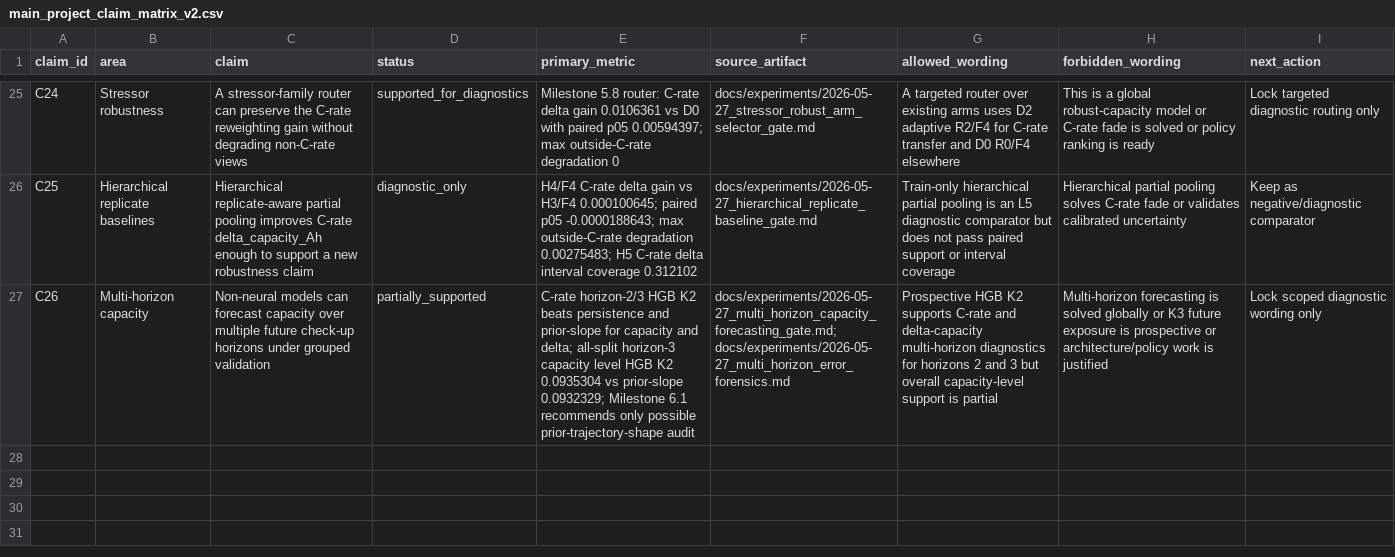
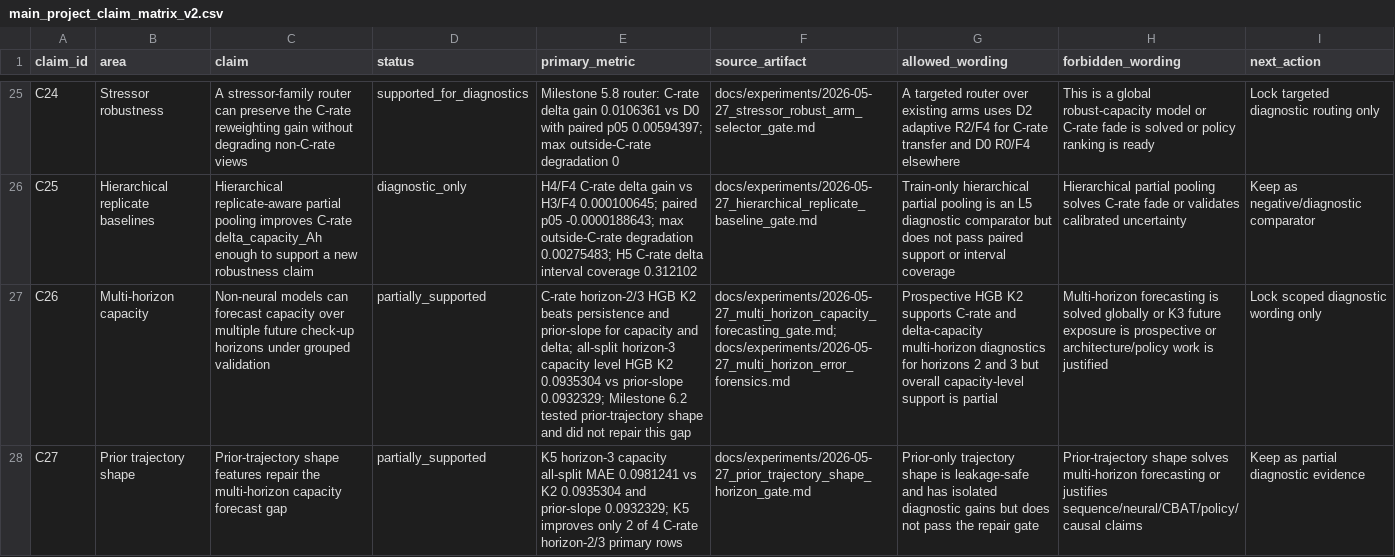
Before and after one commit to FZWINGEL/CBAT, a CSV file: reports/synthesis/main_project_claim_matrix_v2.csv, drawn as a sheet; only a part is shown, gaps mark what is left out; the diff names each change by its address in the sheet, - before the commit and + after, or states it on an @@ line.

```diff
--- a/reports/synthesis/main_project_claim_matrix_v2.csv
+++ b/reports/synthesis/main_project_claim_matrix_v2.csv
-E27 (primary_metric): …0.0932329; Milestone 6.1 recommends only possible prior-trajectory-shape audit
+E27 (primary_metric): …0.0932329; Milestone 6.2 tested prior-trajectory shape and did not repair this gap
+row 28: C27 | Prior trajectory shape | Prior-trajectory shape features repair the multi-horizon capacity forecast gap | partially_supported | K5 horizon-3 capacity all-split MAE 0.0981241 vs K2 0.0935304 and prior-slope 0.0932329; K5 improves only 2 of 4 C-rate horizon-2/3 primary rows | docs/experiments/2026-05-27_prior_trajectory_shape_horizon_gate.md | Prior-only trajectory shape is leakage-safe and has isolated diagnostic gains but does not pass the repair gate | Prior-trajectory shape solves multi-horizon forecasting or justifies sequence/neural/CBAT/policy/causal claims | Keep as partial diagnostic evidence
```
Also changed, not shown: reports/synthesis/artifact_manifest_v2.csv, 35 other files.
